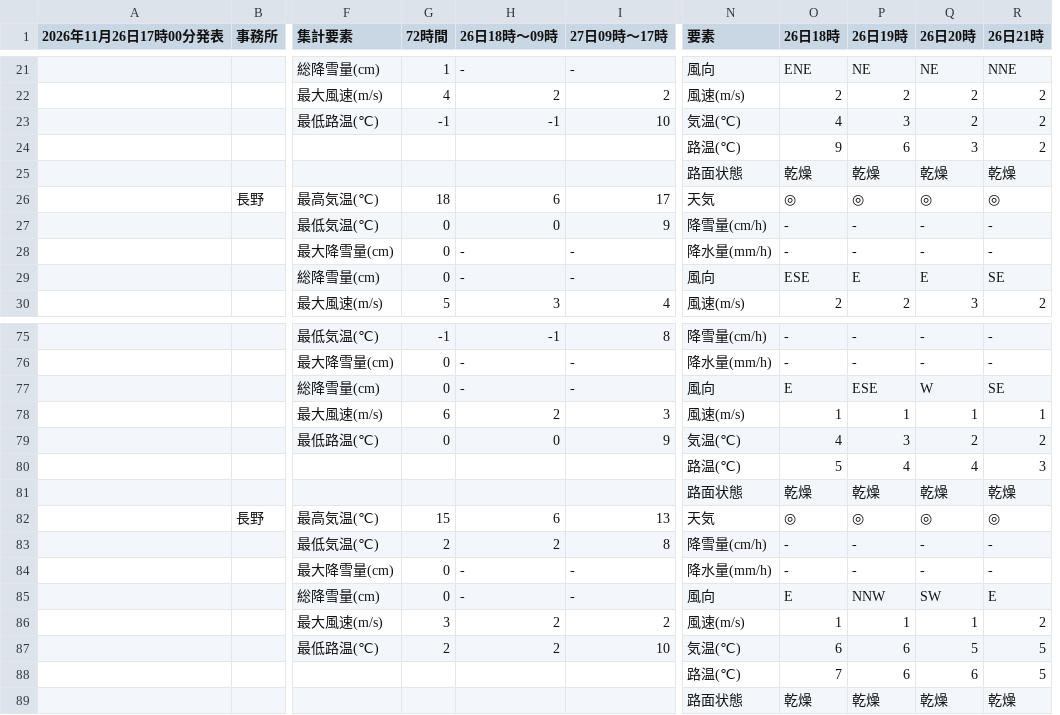
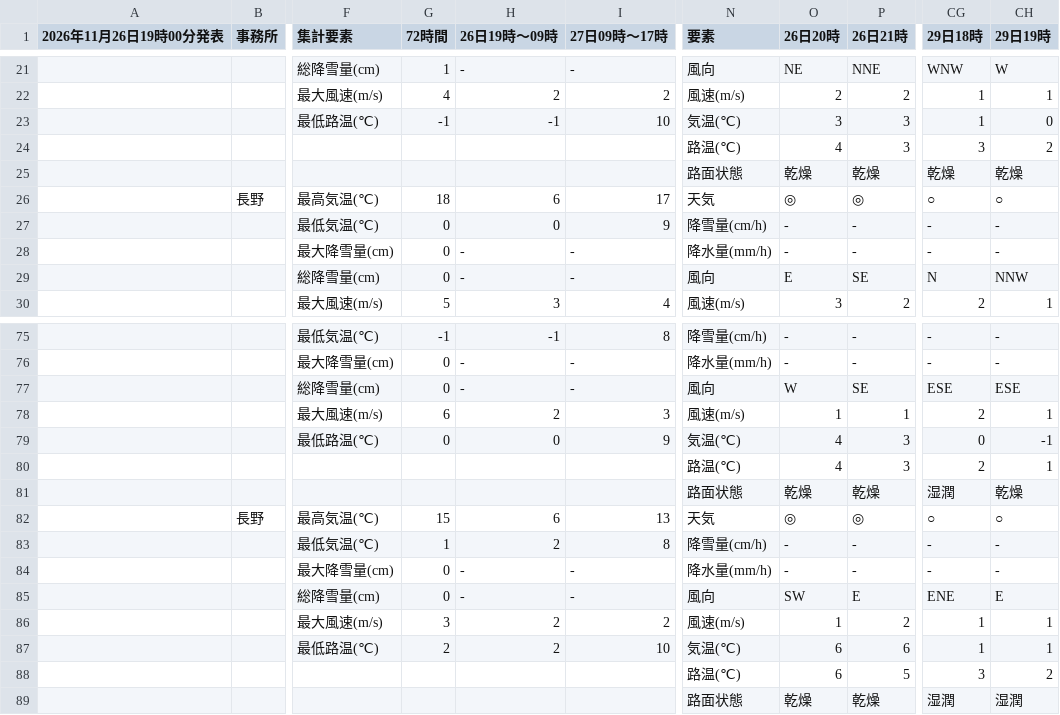
Before and after one commit to ophiuchus-hg/tenki, a CSV file: forecast_short.csv, drawn as a sheet; only a part is shown, gaps mark what is left out; removed rows and columns are numbered as before the commit, all else as after; the diff covers the shown part only; the diff names each change by its address in the sheet, - before the commit and + after, or states it on an @@ line.

```diff
--- a/forecast_short.csv
+++ b/forecast_short.csv
-column O (26日18時), rows 21-30: ENE | 2 | 4 | 9 | 乾燥 | ◎ | - | - | ESE | 2; rows 75-89: - | - | E | 1 | 4 | 5 | 乾燥 | ◎ | - | - | E | 1 | 6 | 7 | 乾燥
-column P (26日19時), rows 21-30: NE | 2 | 3 | 6 | 乾燥 | ◎ | - | - | E | 2; rows 75-89: - | - | ESE | 1 | 3 | 4 | 乾燥 | ◎ | - | - | NNW | 1 | 6 | 6 | 乾燥
+column CG (29日18時), rows 21-30: WNW | 1 | 1 | 3 | 乾燥 | ○ | - | - | N | 2; rows 75-89: - | - | ESE | 2 | 0 | 2 | 湿潤 | ○ | - | - | ENE | 1 | 1 | 3 | 湿潤
+column CH (29日19時), rows 21-30: W | 1 | 0 | 2 | 乾燥 | ○ | - | - | NNW | 1; rows 75-89: - | - | ESE | 1 | -1 | 1 | 乾燥 | ○ | - | - | E | 1 | 1 | 2 | 湿潤
-A1: 2026年11月26日17時00分発表
+A1: 2026年11月26日19時00分発表
-H1: 26日18時〜09時
+H1: 26日19時〜09時
-O23 (26日20時): 2
+O23 (26日20時): 3
-P23:P24 (26日21時): 2
+P23:P24 (26日21時): 3
-O24 (26日20時): 3
+O24 (26日20時): 4
-O79 (26日20時): 2
+O79 (26日20時): 4
-P79 (26日21時): 2
+P79 (26日21時): 3
-G83 (72時間): 2
+G83 (72時間): 1
-O87 (26日20時): 5
+O87 (26日20時): 6
-P87 (26日21時): 5
+P87 (26日21時): 6
```
Also changed, not shown: 24 edited cells elsewhere in this file.
